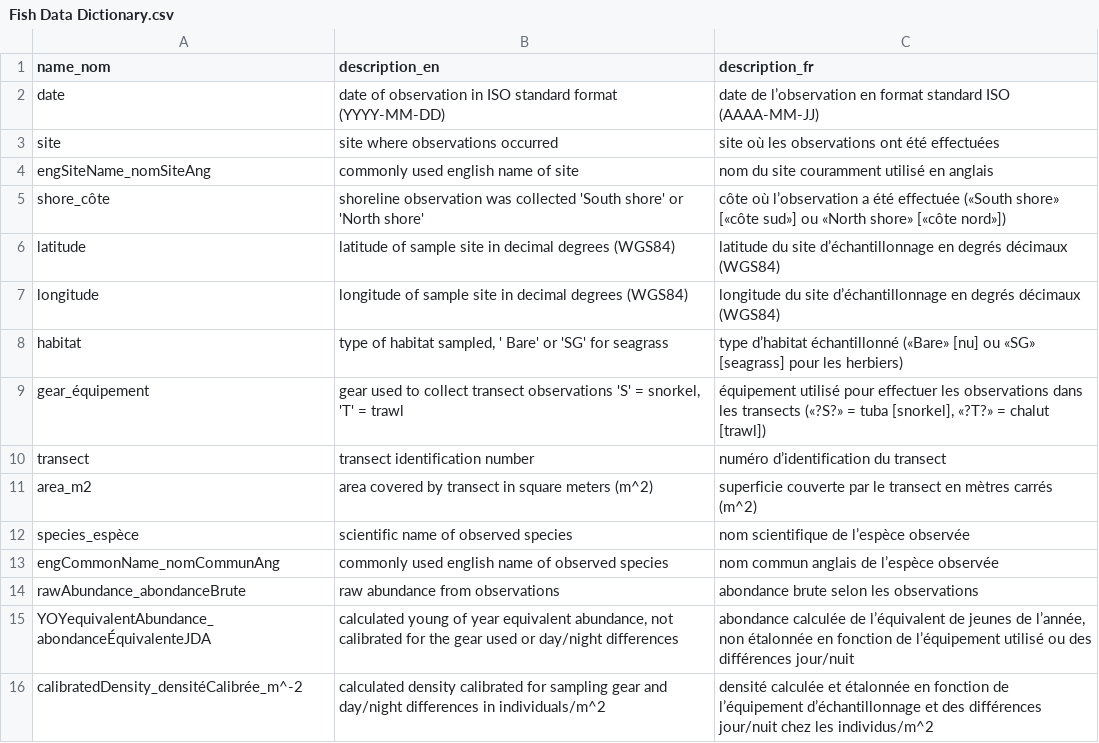
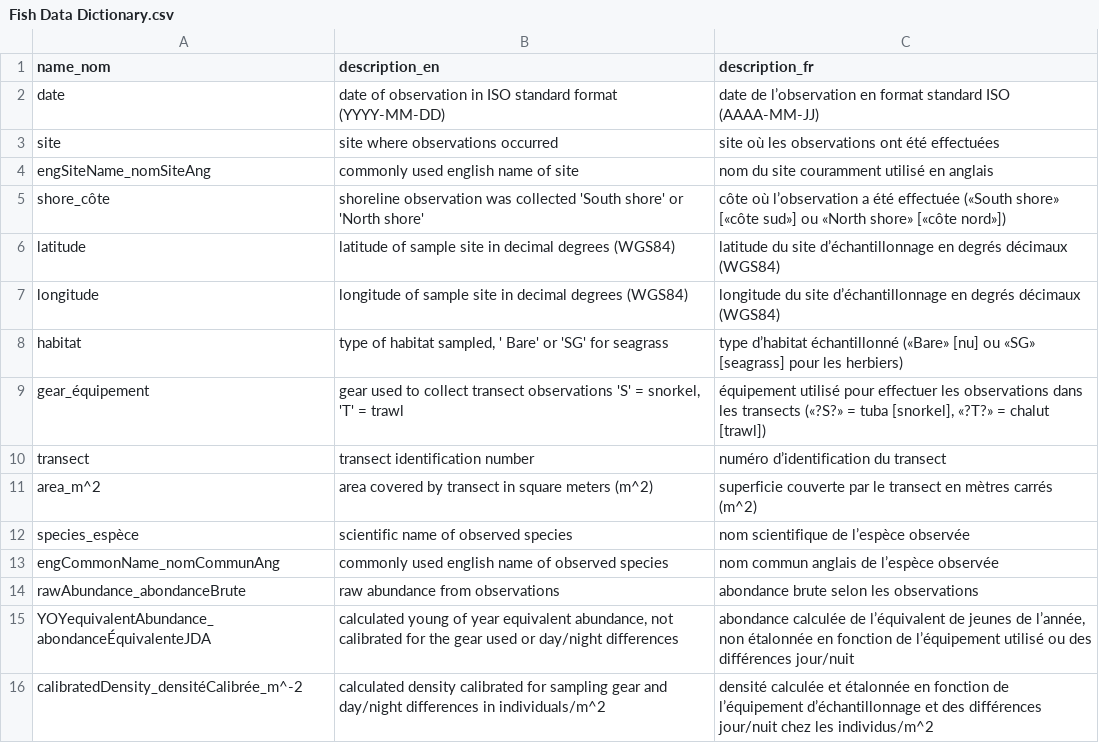
Before and after one commit to dfo-mar-odis/data-dictionary, a CSV file: FishData/Fish Data Dictionary.csv, drawn as a sheet.

Commit message:
Update Fish Data Dictionary.csv
Added "^" to `area_m2`

```diff
--- a/FishData/Fish Data Dictionary.csv
+++ b/FishData/Fish Data Dictionary.csv
@@ -10,3 +10,3 @@ gear_équipement,"gear used to collect transect observations 'S' = snorkel, 'T
 transect,transect identification number,numéro d’identification du transect
-area_m2,area covered by transect in square meters (m^2),superficie couverte par le transect en mètres carrés (m^2)
+area_m^2,area covered by transect in square meters (m^2),superficie couverte par le transect en mètres carrés (m^2)
 species_espèce,scientific name of observed species,nom scientifique de l’espèce observée
```
